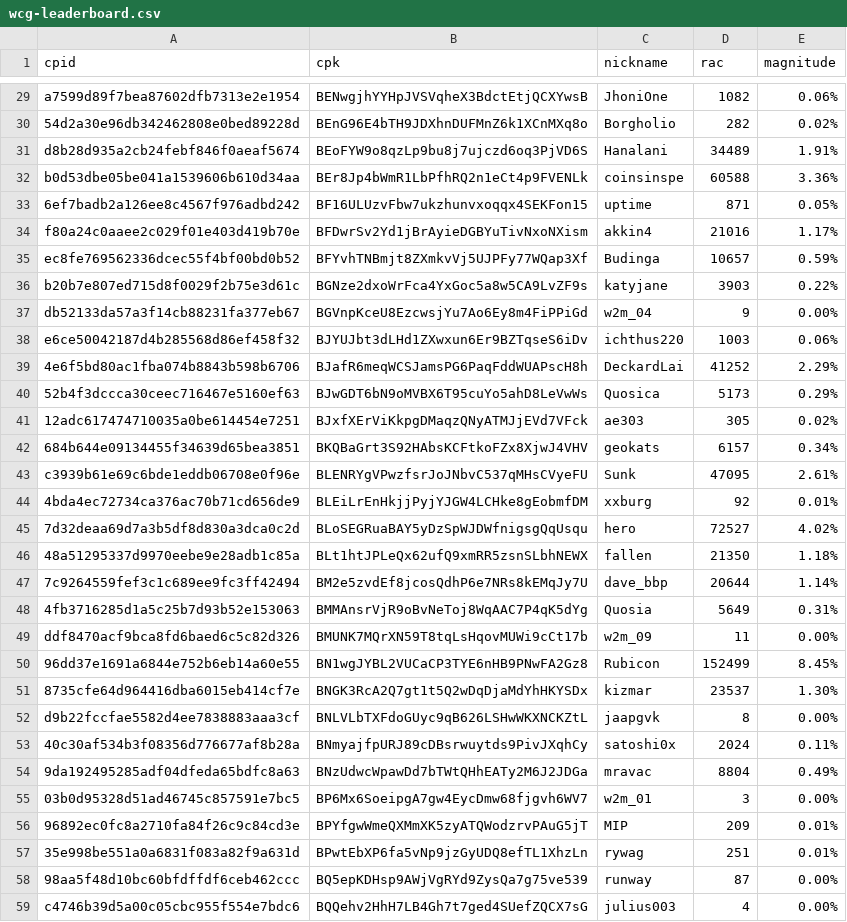
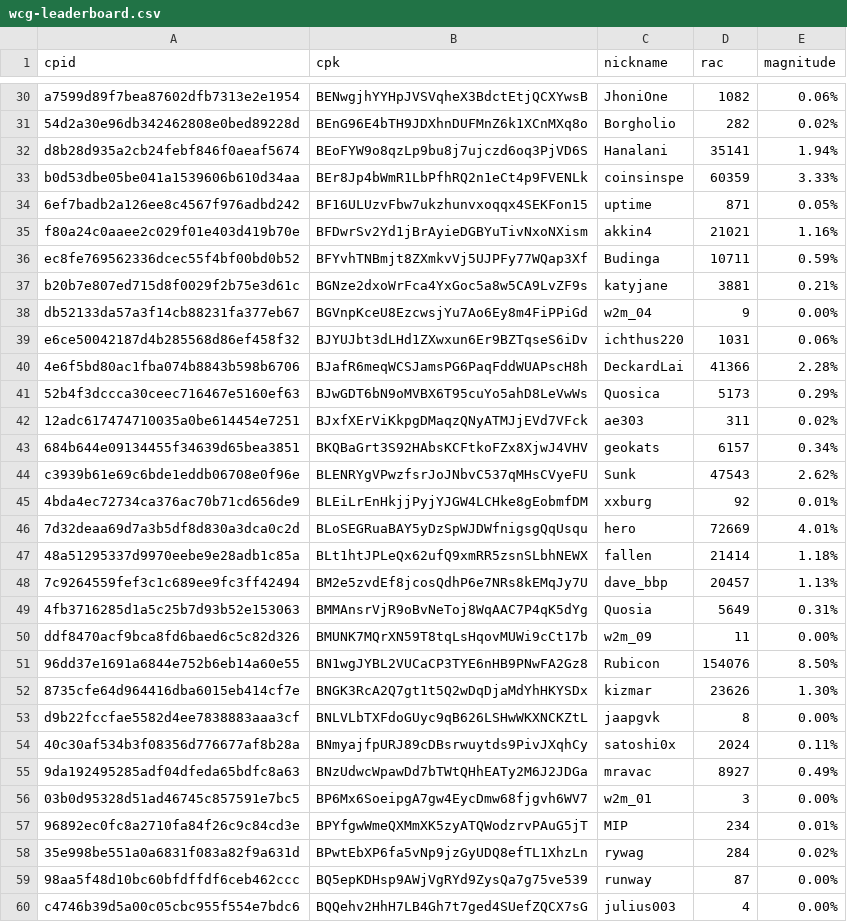
Before and after one commit to biblepay-community/bbp_stats, a CSV file: wcg-leaderboard.csv, drawn as a sheet; only a part is shown, gaps mark what is left out; the diff covers the shown part only.

```diff
--- a/wcg-leaderboard.csv
+++ b/wcg-leaderboard.csv
@@ -30,29 +31,29 @@ a7599d89f7bea87602dfb7313e2e1954,BENwgjhYYHpJVSVqheX3BdctEtjQCXYwsB,JhoniOne,108
 54d2a30e96db342462808e0bed89228d,BEnG96E4bTH9JDXhnDUFMnZ6k1XCnMXq8o,Borgholio,282,0.02%
-d8b28d935a2cb24febf846f0aeaf5674,BEoFYW9o8qzLp9bu8j7ujczd6oq3PjVD6S,Hanalani,34489,1.91%
-b0d53dbe05be041a1539606b610d34aa,BEr8Jp4bWmR1LbPfhRQ2n1eCt4p9FVENLk,coinsinspe,60588,3.36%
+d8b28d935a2cb24febf846f0aeaf5674,BEoFYW9o8qzLp9bu8j7ujczd6oq3PjVD6S,Hanalani,35141,1.94%
+b0d53dbe05be041a1539606b610d34aa,BEr8Jp4bWmR1LbPfhRQ2n1eCt4p9FVENLk,coinsinspe,60359,3.33%
 6ef7badb2a126ee8c4567f976adbd242,BF16ULUzvFbw7ukzhunvxoqqx4SEKFon15,uptime,871,0.05%
-f80a24c0aaee2c029f01e403d419b70e,BFDwrSv2Yd1jBrAyieDGBYuTivNxoNXism,akkin4,21016,1.17%
-ec8fe769562336dcec55f4bf00bd0b52,BFYvhTNBmjt8ZXmkvVj5UJPFy77WQap3Xf,Budinga,10657,0.59%
-b20b7e807ed715d8f0029f2b75e3d61c,BGNze2dxoWrFca4YxGoc5a8w5CA9LvZF9s,katyjane,3903,0.22%
+f80a24c0aaee2c029f01e403d419b70e,BFDwrSv2Yd1jBrAyieDGBYuTivNxoNXism,akkin4,21021,1.16%
+ec8fe769562336dcec55f4bf00bd0b52,BFYvhTNBmjt8ZXmkvVj5UJPFy77WQap3Xf,Budinga,10711,0.59%
+b20b7e807ed715d8f0029f2b75e3d61c,BGNze2dxoWrFca4YxGoc5a8w5CA9LvZF9s,katyjane,3881,0.21%
 db52133da57a3f14cb88231fa377eb67,BGVnpKceU8EzcwsjYu7Ao6Ey8m4FiPPiGd,w2m_04,9,0.00%
-e6ce50042187d4b285568d86ef458f32,BJYUJbt3dLHd1ZXwxun6Er9BZTqseS6iDv,ichthus220,1003,0.06%
-4e6f5bd80ac1fba074b8843b598b6706,BJafR6meqWCSJamsPG6PaqFddWUAPscH8h,DeckardLai,41252,2.29%
+e6ce50042187d4b285568d86ef458f32,BJYUJbt3dLHd1ZXwxun6Er9BZTqseS6iDv,ichthus220,1031,0.06%
+4e6f5bd80ac1fba074b8843b598b6706,BJafR6meqWCSJamsPG6PaqFddWUAPscH8h,DeckardLai,41366,2.28%
 52b4f3dccca30ceec716467e5160ef63,BJwGDT6bN9oMVBX6T95cuYo5ahD8LeVwWs,Quosica,5173,0.29%
-12adc617474710035a0be614454e7251,BJxfXErViKkpgDMaqzQNyATMJjEVd7VFck,ae303,305,0.02%
+12adc617474710035a0be614454e7251,BJxfXErViKkpgDMaqzQNyATMJjEVd7VFck,ae303,311,0.02%
 684b644e09134455f34639d65bea3851,BKQBaGrt3S92HAbsKCFtkoFZx8XjwJ4VHV,geokats,6157,0.34%
-c3939b61e69c6bde1eddb06708e0f96e,BLENRYgVPwzfsrJoJNbvC537qMHsCVyeFU,Sunk,47095,2.61%
+c3939b61e69c6bde1eddb06708e0f96e,BLENRYgVPwzfsrJoJNbvC537qMHsCVyeFU,Sunk,47543,2.62%
 4bda4ec72734ca376ac70b71cd656de9,BLEiLrEnHkjjPyjYJGW4LCHke8gEobmfDM,xxburg,92,0.01%
-7d32deaa69d7a3b5df8d830a3dca0c2d,BLoSEGRuaBAY5yDzSpWJDWfnigsgQqUsqu,hero,72527,4.02%
-48a51295337d9970eebe9e28adb1c85a,BLt1htJPLeQx62ufQ9xmRR5zsnSLbhNEWX,fallen,21350,1.18%
-7c9264559fef3c1c689ee9fc3ff42494,BM2e5zvdEf8jcosQdhP6e7NRs8kEMqJy7U,dave_bbp,20644,1.14%
+7d32deaa69d7a3b5df8d830a3dca0c2d,BLoSEGRuaBAY5yDzSpWJDWfnigsgQqUsqu,hero,72669,4.01%
+48a51295337d9970eebe9e28adb1c85a,BLt1htJPLeQx62ufQ9xmRR5zsnSLbhNEWX,fallen,21414,1.18%
+7c9264559fef3c1c689ee9fc3ff42494,BM2e5zvdEf8jcosQdhP6e7NRs8kEMqJy7U,dave_bbp,20457,1.13%
 4fb3716285d1a5c25b7d93b52e153063,BMMAnsrVjR9oBvNeToj8WqAAC7P4qK5dYg,Quosia,5649,0.31%
 ddf8470acf9bca8fd6baed6c5c82d326,BMUNK7MQrXN59T8tqLsHqovMUWi9cCt17b,w2m_09,11,0.00%
-96dd37e1691a6844e752b6eb14a60e55,BN1wgJYBL2VUCaCP3TYE6nHB9PNwFA2Gz8,Rubicon,152499,8.45%
-8735cfe64d964416dba6015eb414cf7e,BNGK3RcA2Q7gt1t5Q2wDqDjaMdYhHKYSDx,kizmar,23537,1.30%
+96dd37e1691a6844e752b6eb14a60e55,BN1wgJYBL2VUCaCP3TYE6nHB9PNwFA2Gz8,Rubicon,154076,8.50%
+8735cfe64d964416dba6015eb414cf7e,BNGK3RcA2Q7gt1t5Q2wDqDjaMdYhHKYSDx,kizmar,23626,1.30%
 d9b22fccfae5582d4ee7838883aaa3cf,BNLVLbTXFdoGUyc9qB626LSHwWKXNCKZtL,jaapgvk,8,0.00%
 40c30af534b3f08356d776677af8b28a,BNmyajfpURJ89cDBsrwuytds9PivJXqhCy,satoshi0x,2024,0.11%
-9da192495285adf04dfeda65bdfc8a63,BNzUdwcWpawDd7bTWtQHhEATy2M6J2JDGa,mravac,8804,0.49%
+9da192495285adf04dfeda65bdfc8a63,BNzUdwcWpawDd7bTWtQHhEATy2M6J2JDGa,mravac,8927,0.49%
 03b0d95328d51ad46745c857591e7bc5,BP6Mx6SoeipgA7gw4EycDmw68fjgvh6WV7,w2m_01,3,0.00%
-96892ec0fc8a2710fa84f26c9c84cd3e,BPYfgwWmeQXMmXK5zyATQWodzrvPAuG5jT,MIP,209,0.01%
-35e998be551a0a6831f083a82f9a631d,BPwtEbXP6fa5vNp9jzGyUDQ8efTL1XhzLn,rywag,251,0.01%
+96892ec0fc8a2710fa84f26c9c84cd3e,BPYfgwWmeQXMmXK5zyATQWodzrvPAuG5jT,MIP,234,0.01%
+35e998be551a0a6831f083a82f9a631d,BPwtEbXP6fa5vNp9jzGyUDQ8efTL1XhzLn,rywag,284,0.02%
 98aa5f48d10bc60bfdffdf6ceb462ccc,BQ5epKDHsp9AWjVgRYd9ZysQa7g75ve539,runway,87,0.00%
```
Also changed, not shown: 1 added row and 22 edited cells elsewhere in this file, dwssummary.csv, reward.csv, 2 other files.
